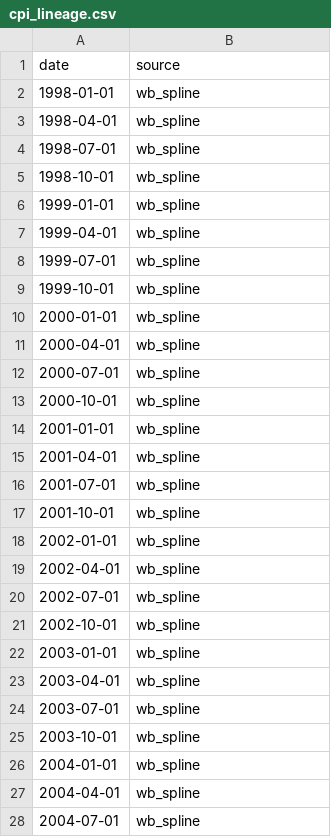
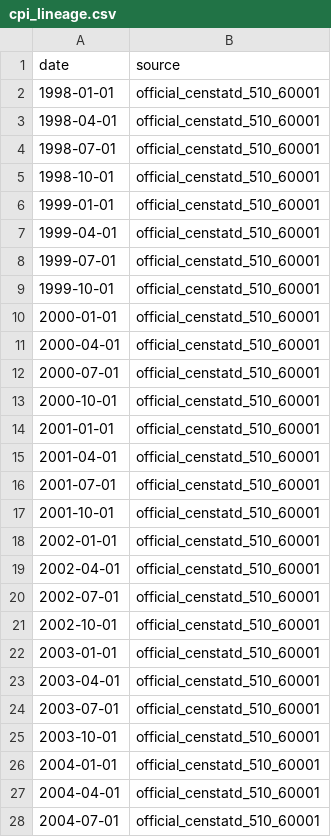
Before and after one commit to 4minutes-chung/Hong-Kong, a CSV file: data/cpi_lineage.csv, drawn as a sheet; only a part is shown; the diff covers the shown part only.

```diff
--- a/data/cpi_lineage.csv
+++ b/data/cpi_lineage.csv
@@ -1,28 +1,28 @@
 date,source
-1998-01-01,wb_spline
-1998-04-01,wb_spline
-1998-07-01,wb_spline
-1998-10-01,wb_spline
-1999-01-01,wb_spline
-1999-04-01,wb_spline
-1999-07-01,wb_spline
-1999-10-01,wb_spline
-2000-01-01,wb_spline
-2000-04-01,wb_spline
-2000-07-01,wb_spline
-2000-10-01,wb_spline
-2001-01-01,wb_spline
-2001-04-01,wb_spline
-2001-07-01,wb_spline
-2001-10-01,wb_spline
-2002-01-01,wb_spline
-2002-04-01,wb_spline
-2002-07-01,wb_spline
-2002-10-01,wb_spline
-2003-01-01,wb_spline
-2003-04-01,wb_spline
-2003-07-01,wb_spline
-2003-10-01,wb_spline
-2004-01-01,wb_spline
-2004-04-01,wb_spline
-2004-07-01,wb_spline
+1998-01-01,official_censtatd_510_60001
+1998-04-01,official_censtatd_510_60001
+1998-07-01,official_censtatd_510_60001
+1998-10-01,official_censtatd_510_60001
+1999-01-01,official_censtatd_510_60001
+1999-04-01,official_censtatd_510_60001
+1999-07-01,official_censtatd_510_60001
+1999-10-01,official_censtatd_510_60001
+2000-01-01,official_censtatd_510_60001
+2000-04-01,official_censtatd_510_60001
+2000-07-01,official_censtatd_510_60001
+2000-10-01,official_censtatd_510_60001
+2001-01-01,official_censtatd_510_60001
+2001-04-01,official_censtatd_510_60001
+2001-07-01,official_censtatd_510_60001
+2001-10-01,official_censtatd_510_60001
+2002-01-01,official_censtatd_510_60001
+2002-04-01,official_censtatd_510_60001
+2002-07-01,official_censtatd_510_60001
+2002-10-01,official_censtatd_510_60001
+2003-01-01,official_censtatd_510_60001
+2003-04-01,official_censtatd_510_60001
+2003-07-01,official_censtatd_510_60001
+2003-10-01,official_censtatd_510_60001
+2004-01-01,official_censtatd_510_60001
+2004-04-01,official_censtatd_510_60001
+2004-07-01,official_censtatd_510_60001
```
Also changed, not shown: 86 edited cells elsewhere in this file, data/hk_macro_quarterly.csv, data/hk_macro_quarterly_real.csv, 57 other files.
